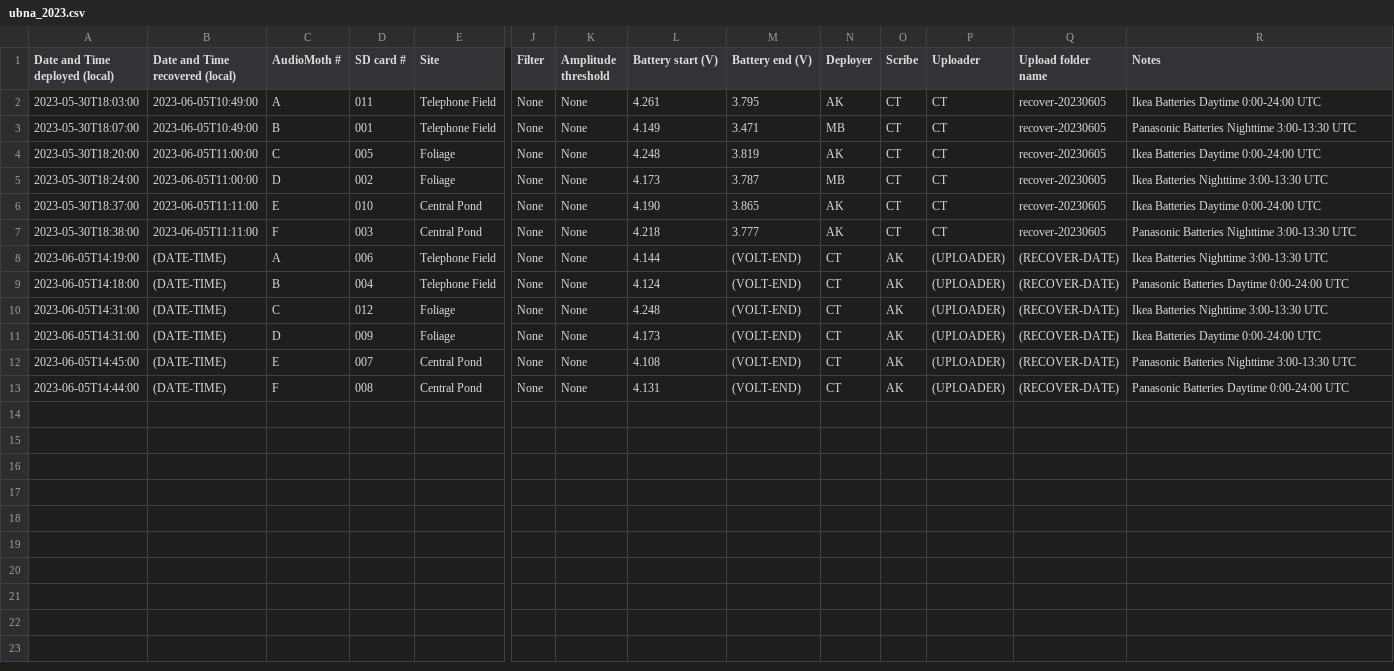
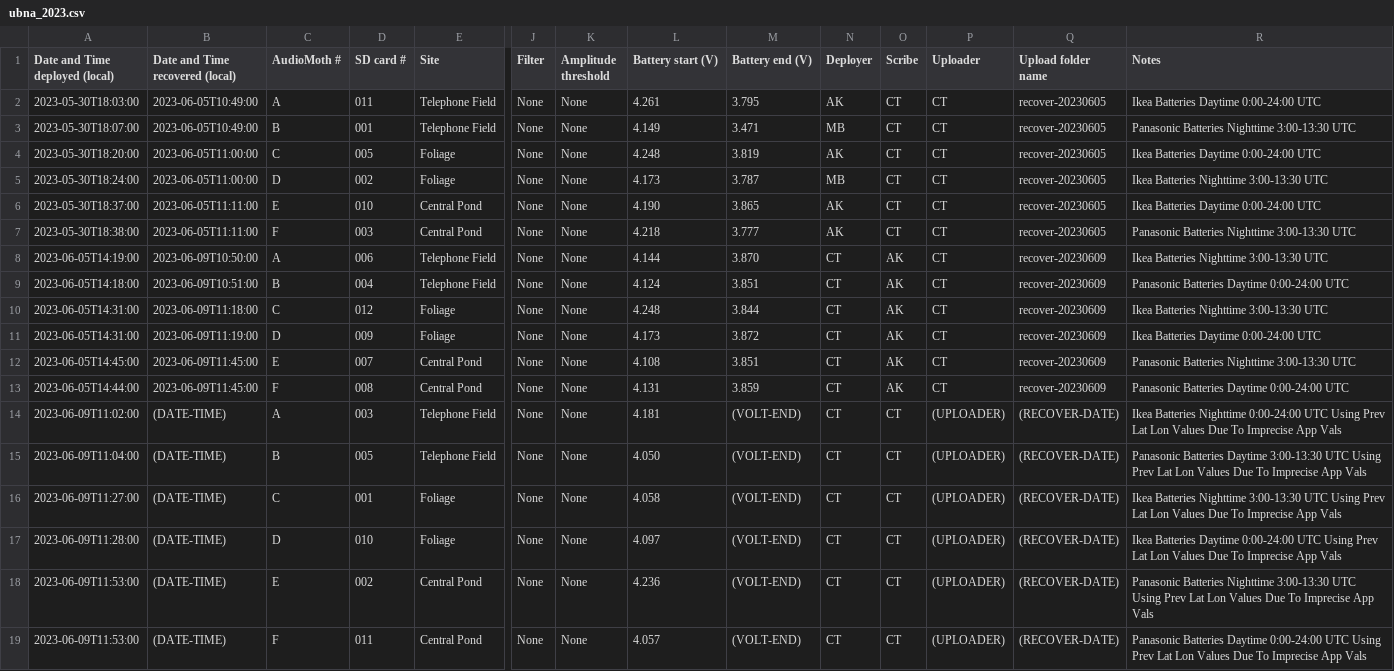
Before and after one commit to uw-echospace/ubna-field, a CSV file: field_records/ubna_2023.csv, drawn as a sheet; only a part is shown, gaps mark what is left out; rows hold the shown columns only; the diff names each change by its address in the sheet, - before the commit and + after, or states it on an @@ line.

Commit message:
2023-06-09 deployment and pytest addition
* checks for whether or not there exists an appropriately named field record pic for each deployment date
* CSV changes for 2023-06-09
* pic additions for 2023-06-09
* allows for unknown latitude longitude values (will be filled in by next deployment values)

```diff
--- a/field_records/ubna_2023.csv
+++ b/field_records/ubna_2023.csv
-B8 (Date and Time recovered (local)): (DATE-TIME)
+B8 (Date and Time recovered (local)): 2023-06-09T10:50:00
-M8 (Battery end (V)): (VOLT-END)
+M8 (Battery end (V)): 3.870
-P8:P13 (Uploader): (UPLOADER)
+P8:P13 (Uploader): CT
-Q8:Q13 (Upload folder name): (RECOVER-DATE)
+Q8:Q13 (Upload folder name): recover-20230609
-B9 (Date and Time recovered (local)): (DATE-TIME)
+B9 (Date and Time recovered (local)): 2023-06-09T10:51:00
-M9 (Battery end (V)): (VOLT-END)
+M9 (Battery end (V)): 3.851
-B10 (Date and Time recovered (local)): (DATE-TIME)
+B10 (Date and Time recovered (local)): 2023-06-09T11:18:00
-M10 (Battery end (V)): (VOLT-END)
+M10 (Battery end (V)): 3.844
-B11 (Date and Time recovered (local)): (DATE-TIME)
+B11 (Date and Time recovered (local)): 2023-06-09T11:19:00
-M11 (Battery end (V)): (VOLT-END)
+M11 (Battery end (V)): 3.872
-B12:B13 (Date and Time recovered (local)): (DATE-TIME)
+B12:B13 (Date and Time recovered (local)): 2023-06-09T11:45:00
-M12 (Battery end (V)): (VOLT-END)
+M12 (Battery end (V)): 3.851
-M13 (Battery end (V)): (VOLT-END)
+M13 (Battery end (V)): 3.859
+row 14: 2023-06-09T11:02:00 | (DATE-TIME) | A | 003 | Telephone Field | None | None | 4.181 | (VOLT-END) | CT | CT | (UPLOADER) | (RECOVER-DATE) | Ikea Batteries Nighttime 0:00-24:00 UTC Using Prev Lat Lon Values Due To Imprecise App Vals
+row 15: 2023-06-09T11:04:00 | (DATE-TIME) | B | 005 | Telephone Field | None | None | 4.050 | (VOLT-END) | CT | CT | (UPLOADER) | (RECOVER-DATE) | Panasonic Batteries Daytime 3:00-13:30 UTC Using Prev Lat Lon Values Due To Imprecise App Vals
+row 16: 2023-06-09T11:27:00 | (DATE-TIME) | C | 001 | Foliage | None | None | 4.058 | (VOLT-END) | CT | CT | (UPLOADER) | (RECOVER-DATE) | Ikea Batteries Nighttime 3:00-13:30 UTC Using Prev Lat Lon Values Due To Imprecise App Vals
+row 17: 2023-06-09T11:28:00 | (DATE-TIME) | D | 010 | Foliage | None | None | 4.097 | (VOLT-END) | CT | CT | (UPLOADER) | (RECOVER-DATE) | Ikea Batteries Daytime 0:00-24:00 UTC Using Prev Lat Lon Values Due To Imprecise App Vals
+row 18: 2023-06-09T11:53:00 | (DATE-TIME) | E | 002 | Central Pond | None | None | 4.236 | (VOLT-END) | CT | CT | (UPLOADER) | (RECOVER-DATE) | Panasonic Batteries Nighttime 3:00-13:30 UTC Using Prev Lat Lon Values Due To Imprecise App Vals
+row 19: 2023-06-09T11:53:00 | (DATE-TIME) | F | 011 | Central Pond | None | None | 4.057 | (VOLT-END) | CT | CT | (UPLOADER) | (RECOVER-DATE) | Panasonic Batteries Daytime 0:00-24:00 UTC Using Prev Lat Lon Values Due To Imprecise App Vals
```
Also changed, not shown: 5 other files.
